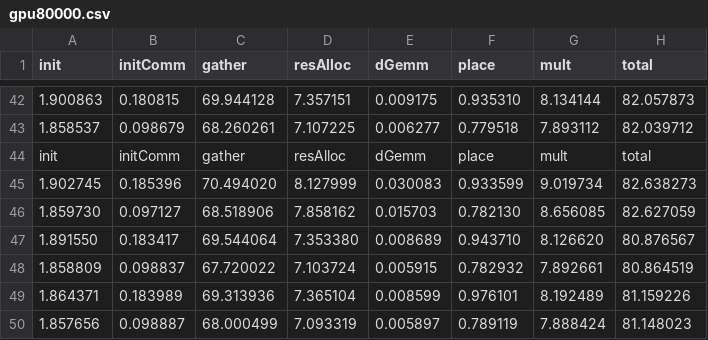
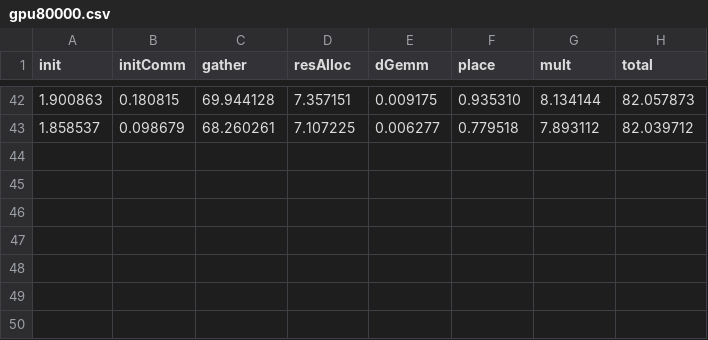
Before and after one commit to DavideRossi1/AdvancedHPC-Project, a CSV file: Distributed_MatMul/data/gpu80000.csv, drawn as a sheet; only a part is shown, gaps mark what is left out.

```diff
--- a/Distributed_MatMul/data/gpu80000.csv
+++ b/Distributed_MatMul/data/gpu80000.csv
@@ -43,8 +43 @@ init;initComm;gather;resAlloc;dGemm;place;mult;total
 1.858537;0.098679;68.260261;7.107225;0.006277;0.779518;7.893112;82.039712
-init;initComm;gather;resAlloc;dGemm;place;mult;total
-1.902745;0.185396;70.494020;8.127999;0.030083;0.933599;9.019734;82.638273
-1.859730;0.097127;68.518906;7.858162;0.015703;0.782130;8.656085;82.627059
-1.891550;0.183417;69.544064;7.353380;0.008689;0.943710;8.126620;80.876567
-1.858809;0.098837;67.720022;7.103724;0.005915;0.782932;7.892661;80.864519
-1.864371;0.183989;69.313936;7.365104;0.008599;0.976101;8.192489;81.159226
-1.857656;0.098887;68.000499;7.093319;0.005897;0.789119;7.888424;81.148023
```
Also changed, not shown: 8 other files.
